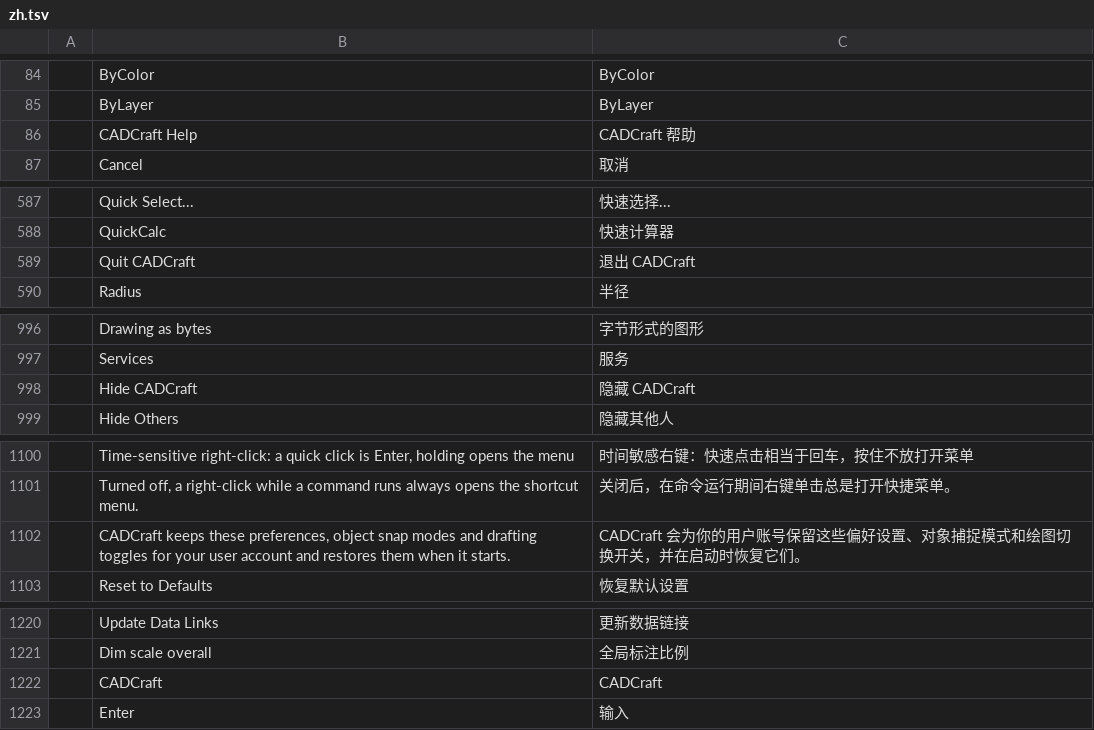
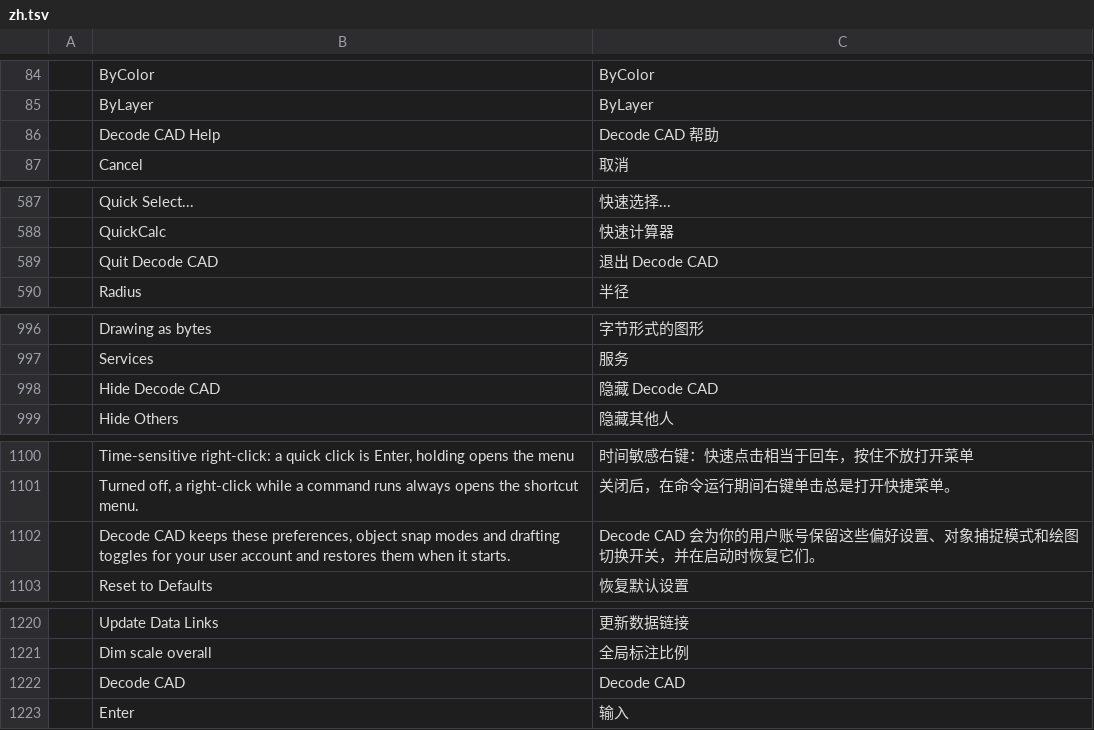
Before and after one commit to Kaiqueaurelio/cadcraft, a TSV file: crates/ui-egui/src/i18n/zh.tsv, drawn as a sheet; only a part is shown, gaps mark what is left out.

Commit message:
brand: replace remaining CADCraft interface labels

```diff
--- a/crates/ui-egui/src/i18n/zh.tsv
+++ b/crates/ui-egui/src/i18n/zh.tsv
@@ -85,3 +85,3 @@
 	ByLayer	ByLayer
-	CADCraft Help	CADCraft 帮助
+	Decode CAD Help	Decode CAD 帮助
 	Cancel	取消
@@ -588,3 +588,3 @@
 	QuickCalc	快速计算器
-	Quit CADCraft	退出 CADCraft
+	Quit Decode CAD	退出 Decode CAD
 	Radius	半径
@@ -997,3 +997,3 @@
 	Services	服务
-	Hide CADCraft	隐藏 CADCraft
+	Hide Decode CAD	隐藏 Decode CAD
 	Hide Others	隐藏其他人
@@ -1101,3 +1101,3 @@
 	Turned off, a right-click while a command runs always opens the shortcut menu.	关闭后，在命令运行期间右键单击总是打开快捷菜单。
-	CADCraft keeps these preferences, object snap modes and drafting toggles for your user account and restores them when it starts.	CADCraft 会为你的用户账号保留这些偏好设置、对象捕捉模式和绘图切换开关，并在启动时恢复它们。
+	Decode CAD keeps these preferences, object snap modes and drafting toggles for your user account and restores them when it starts.	Decode CAD 会为你的用户账号保留这些偏好设置、对象捕捉模式和绘图切换开关，并在启动时恢复它们。
 	Reset to Defaults	恢复默认设置
@@ -1221,3 +1221,3 @@
 	Dim scale overall	全局标注比例
-	CADCraft	CADCraft
+	Decode CAD	Decode CAD
 	Enter	输入
```
